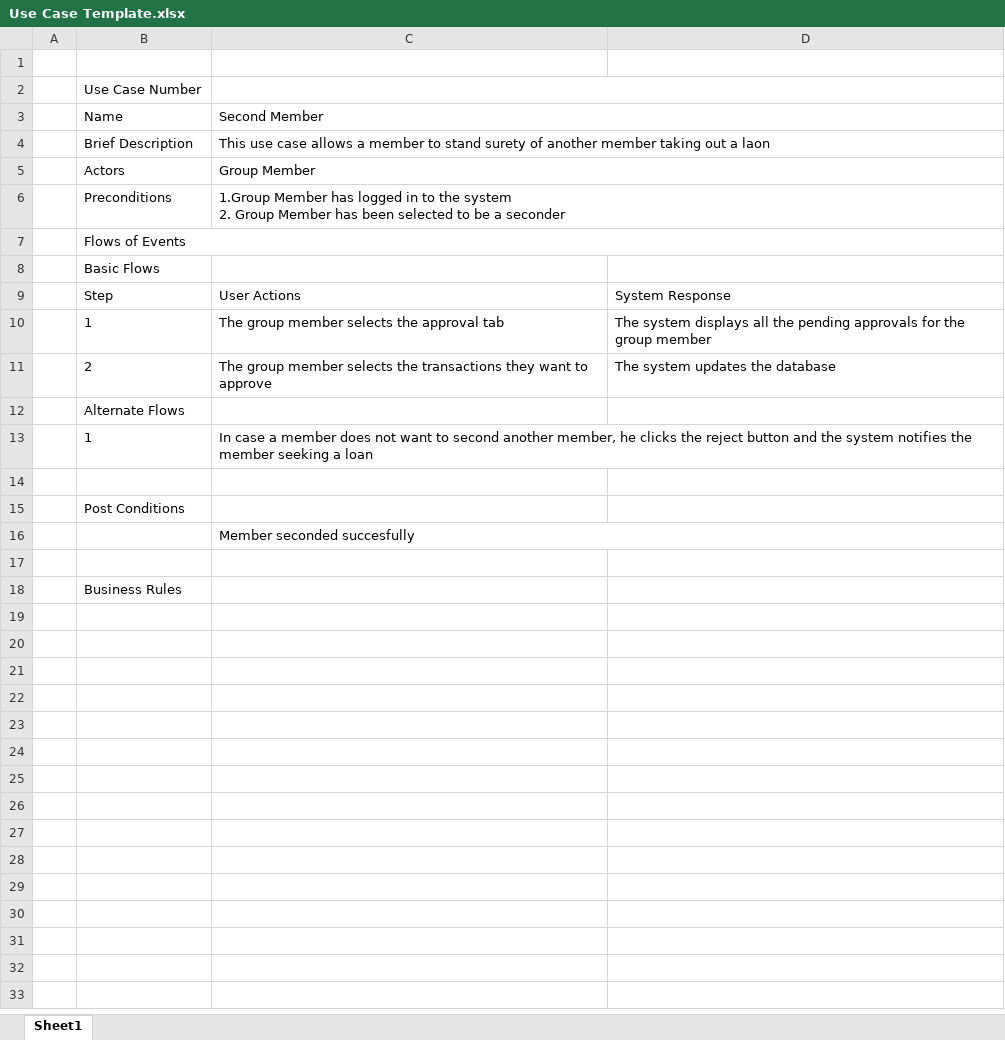
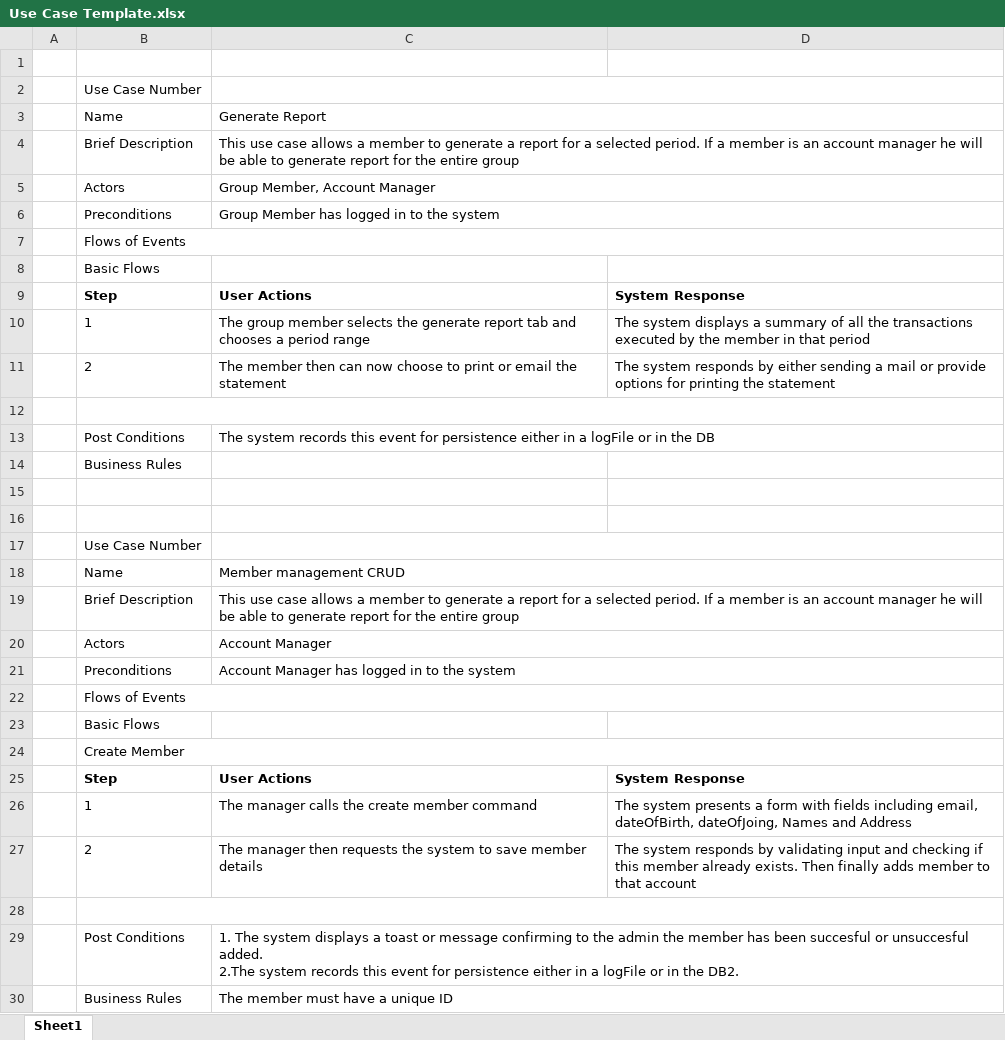
Before and after one commit to lusamdebonfils/senteApp, an Excel workbook: documentation/Use Case Template.xlsx, sheet Sheet1, drawn as a sheet; only a part is shown; values as stored, in another font and other column widths than the file's, no borders; removed rows and columns are numbered as before the commit, all else as after; ↵ is a line break in a cell; the diff covers the shown part only; the diff names each change by its address in the sheet, - before the commit and + after, or states it on an @@ line.

Commit message:
Added SRS Document with all use cases

```diff
--- a/documentation/Use Case Template.xlsx (sheet Sheet1)
+++ b/documentation/Use Case Template.xlsx (sheet Sheet1)
-C3: Second Member
+C3: Generate Report
-C4: …member to stand surety of another member taking out a laon
+C4: …member to generate a report for a selected period. If a member is an account manager he will be able to generate report for the entire group
-C5: Group Member
+C5: Group Member, Account Manager
-C6: 1.Group Member has logged in to the system ↵ 2. Group Member has been selected to be a seconder
+C6: Group Member has logged in to the system
-B9:D9 bold: off
+B9:D9 bold: on
-C10: …selects the approval tab
+C10: …selects the generate report tab and chooses a period range
-D10: …system displays all the pending approvals for the group member
+D10: …system displays a summary of all the transactions executed by the member in that period
-C11: The group member selects the transactions they want to approve
+C11: The member then can now choose to print or email the statement
-D11: The system updates the database
+D11: The system responds by either sending a mail or provide options for printing the statement
-row 12:  | Alternate Flows
-row 13:  | 1 | In case a member does not want to second another member, he clicks the reject button and the system notifies the member seeking a loan
+B12:D12 merged
+row 13:  | Post Conditions | The system records this event for persistence either in a logFile or in the DB
-B14: Post Conditions
+B14: Business Rules
-row 16:  |  | Member seconded succesfully
+row 16: (empty)
-B17: Business Rules
+B17: Use Case Number
+C17:D17 merged
+row 18:  | Name | Member management CRUD
+row 19:  | Brief Description | This use case allows a member to generate a report for a selected period. If a member is an account manager he will be able to generate report for the entire group
+row 20:  | Actors | Account Manager
+row 21:  | Preconditions | Account Manager has logged in to the system
+row 22:  | Flows of Events
+row 23:  | Basic Flows
+row 24:  | Create Member
+row 25:  | Step | User Actions | System Response
+row 26:  | 1 | The manager calls the create member command | The system presents a form with fields including email, dateOfBirth, dateOfJoing, Names and Address
+row 27:  | 2 | The manager then requests the system to save member details | The system responds by validating input and checking if this member already exists. Then finally adds member to that account
+row 28: (empty)
+row 29:  | Post Conditions | 1. The system displays a toast or message confirming to the admin the member has been succesful or unsuccesful added. ↵ 2.The system records this event for persistence either in a logFile or in the DB2.
+row 30:  | Business Rules | The member must have a unique ID
```
Also changed, not shown: 25 added rows elsewhere in this sheet, 1 other file.
